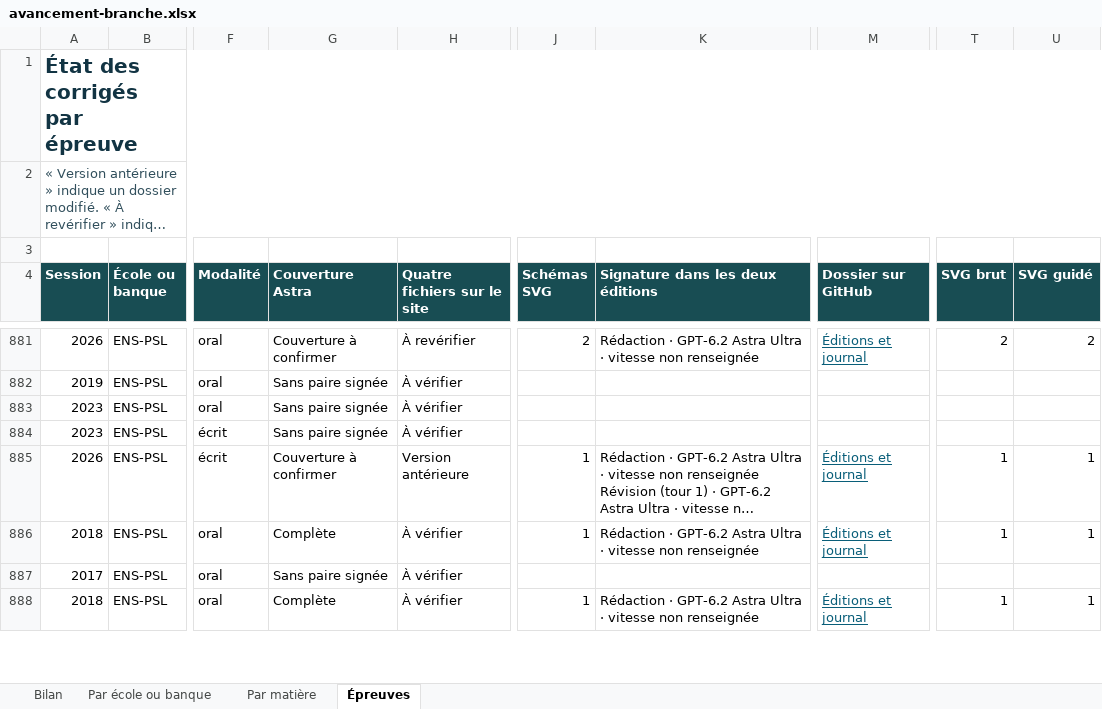
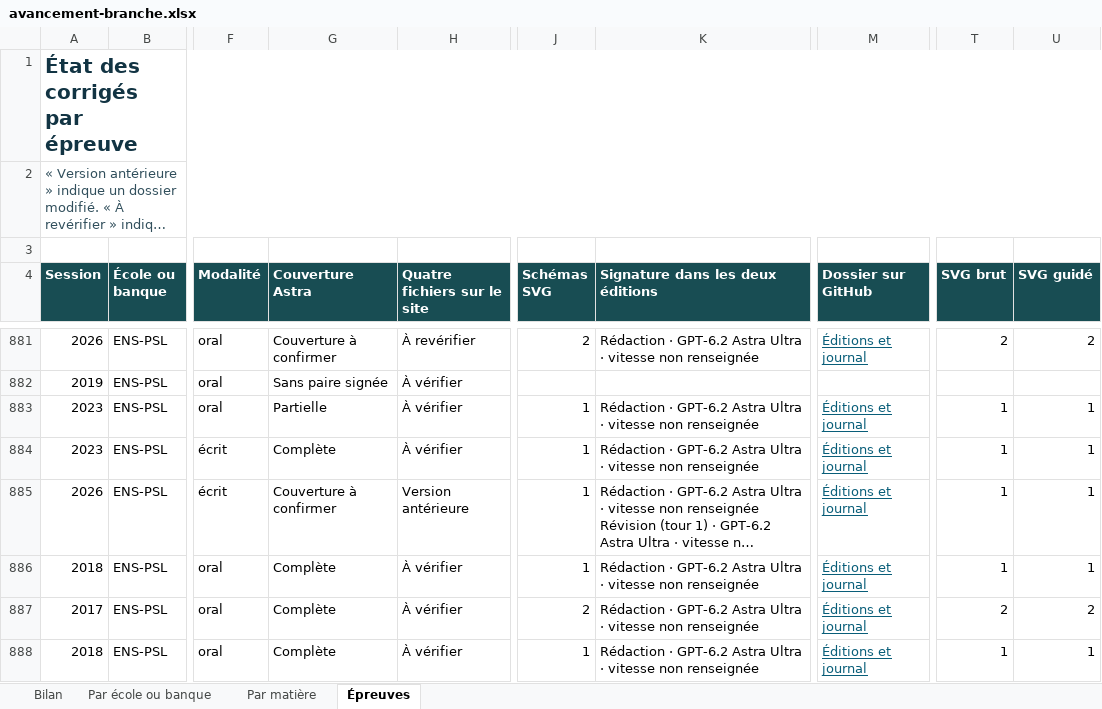
Before and after one commit to knoel99/corriges-concours, an Excel workbook: campagnes/x-ens/bilans/classeurs/avancement-branche.xlsx, sheet Épreuves, drawn as a sheet; only a part is shown, gaps mark what is left out; long unchanged cells end in …; values as stored, in another font and other column widths than the file's, no borders; conditional formats not drawn; the diff covers the shown part only; the diff names each change by its address in the sheet, - before the commit and + after, or states it on an @@ line.

```diff
--- a/campagnes/x-ens/bilans/classeurs/avancement-branche.xlsx (sheet Épreuves)
+++ b/campagnes/x-ens/bilans/classeurs/avancement-branche.xlsx (sheet Épreuves)
-G883 (Couverture Astra): Sans paire signée
+G883 (Couverture Astra): Partielle
-J883:J884 (Schémas SVG): (empty)
+J883:J884 (Schémas SVG): 1
-K883:K884 (Signature dans les deux éditions): (empty)
+K883:K884 (Signature dans les deux éditions): Rédaction · GPT-6.2 Astra Ultra · vitesse non renseignée
-M883:M884 (Dossier sur GitHub): (empty)
+M883:M884 (Dossier sur GitHub): Éditions et journal
-T883:T884 (SVG brut): (empty)
+T883:T884 (SVG brut): 1
-U883:U884 (SVG guidé): (empty)
+U883:U884 (SVG guidé): 1
-G884 (Couverture Astra): Sans paire signée
+G884 (Couverture Astra): Complète
-G887 (Couverture Astra): Sans paire signée
+G887 (Couverture Astra): Complète
-J887 (Schémas SVG): (empty)
+J887 (Schémas SVG): 2
-K887 (Signature dans les deux éditions): (empty)
+K887 (Signature dans les deux éditions): Rédaction · GPT-6.2 Astra Ultra · vitesse non renseignée
-M887 (Dossier sur GitHub): (empty)
+M887 (Dossier sur GitHub): Éditions et journal
-T887 (SVG brut): (empty)
+T887 (SVG brut): 2
-U887 (SVG guidé): (empty)
+U887 (SVG guidé): 2
```
Also changed, not shown: 62 edited cells elsewhere in this sheet, sheet Par matière, sheet Bilan, sheet Par école ou banque, 5 other files.
